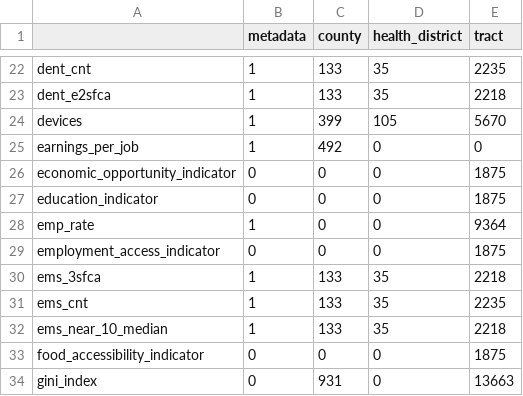
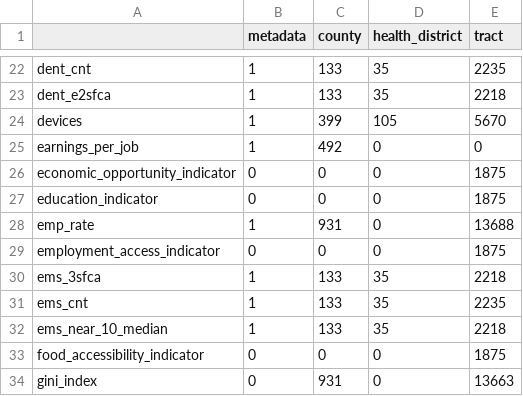
Before and after one commit to uva-bi-sdad/community_example, a CSV file: docs/data/coverage.csv, drawn as a sheet; only a part is shown, gaps mark what is left out.

```diff
--- a/docs/data/coverage.csv
+++ b/docs/data/coverage.csv
@@ -27,3 +27,3 @@
 "education_indicator",0,0,0,1875
-"emp_rate",1,0,0,9364
+"emp_rate",1,931,0,13688
 "employment_access_indicator",0,0,0,1875
```
Also changed, not shown: 10 other files.
